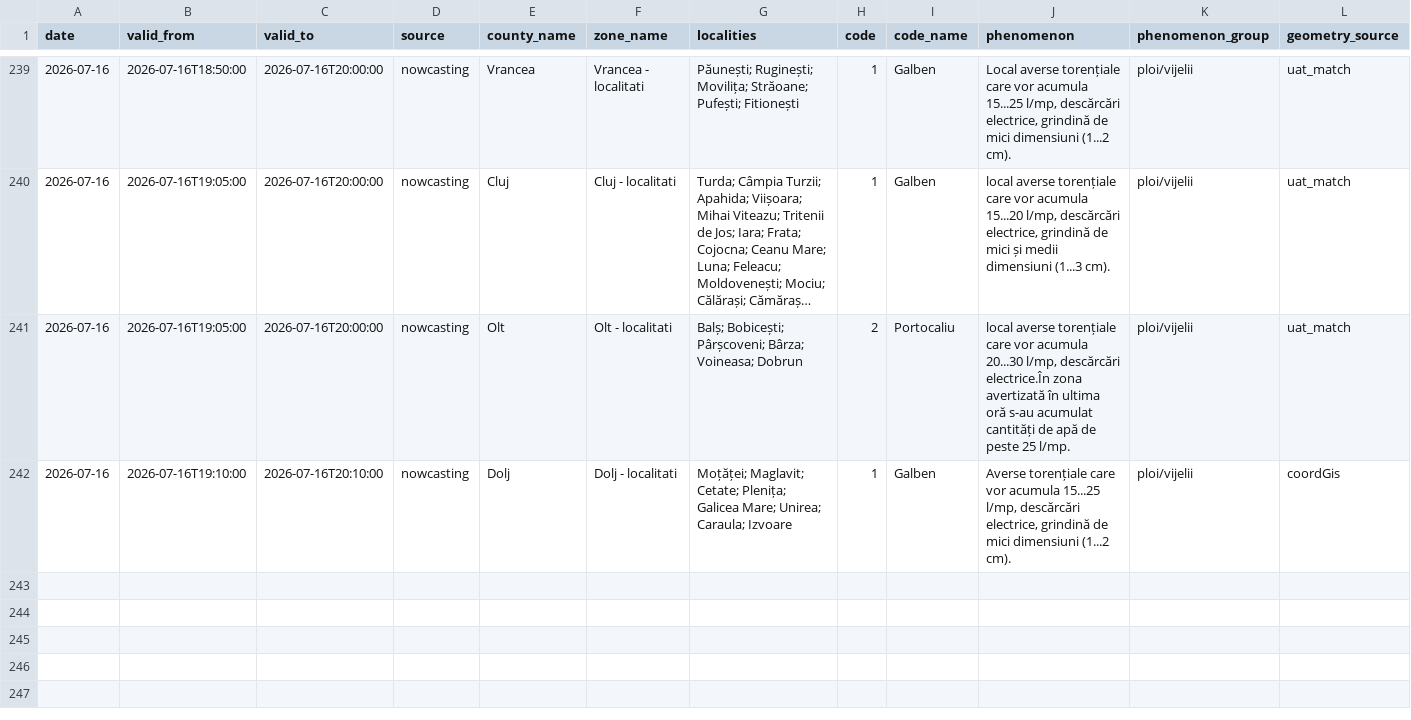
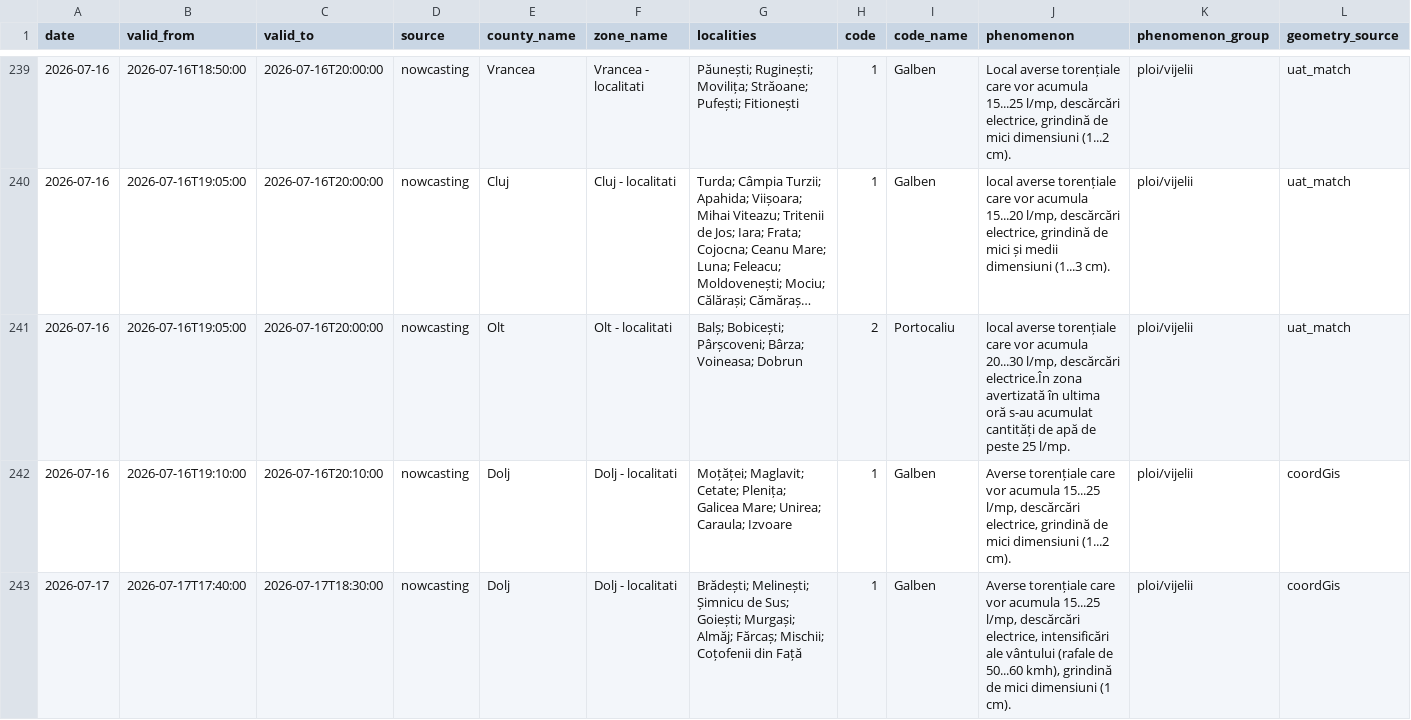
Before and after one commit to mariusbudileanu/date-meteo, a CSV file: public/istoric/nowcasting/2026-07.csv, drawn as a sheet; only a part is shown, gaps mark what is left out; long unchanged cells end in …; rows hold the shown columns only; the diff names each change by its address in the sheet, - before the commit and + after, or states it on an @@ line.

```diff
--- a/public/istoric/nowcasting/2026-07.csv
+++ b/public/istoric/nowcasting/2026-07.csv
+row 243: 2026-07-17 | 2026-07-17T17:40:00 | 2026-07-17T18:30:00 | nowcasting | Dolj | Dolj - localitati | Brădești; Melinești; Șimnicu de Sus; Goiești; Murgași; Almăj; Fărcaș; Mischii; Coțofenii din Față | 1 | Galben | Averse torențiale care vor acumula 15...25 l/mp, descărcări electrice, intensificări ale vântului (rafale de 50...60 kmh), grindină de mici dimensiuni (1 cm). | ploi/vijelii | coordGis
```
Also changed, not shown: public/istoric/2026/2026-07.csv, public/istoric/toate-alertele.csv, 14 other files.
